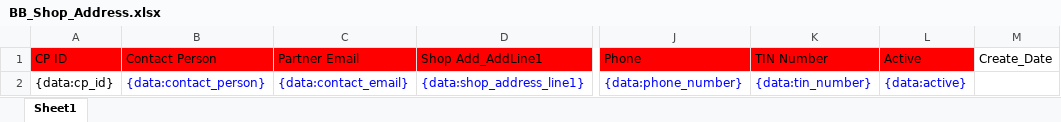
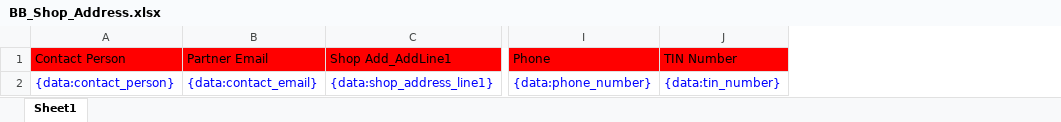
Before and after one commit to 247around-DeepakSharma/Deepak, an Excel workbook: application/controllers/excel-templates/BB_Shop_Address.xlsx, sheet Sheet1, drawn as a sheet; only a part is shown, gaps mark what is left out; values as stored, in another font and other column widths than the file's, no borders; the diff names each change by its address in the sheet, - before the commit and + after, or states it on an @@ line.

Commit message:
Edit for download Shop Address

```diff
--- a/application/controllers/excel-templates/BB_Shop_Address.xlsx (sheet Sheet1)
+++ b/application/controllers/excel-templates/BB_Shop_Address.xlsx (sheet Sheet1)
-column A, rows 1-2: CP ID | {data:cp_id}
-column L, rows 1-2: Active | {data:active}
-column M, row 1: Create_Date
```
Also changed, not shown: 1 other file.
